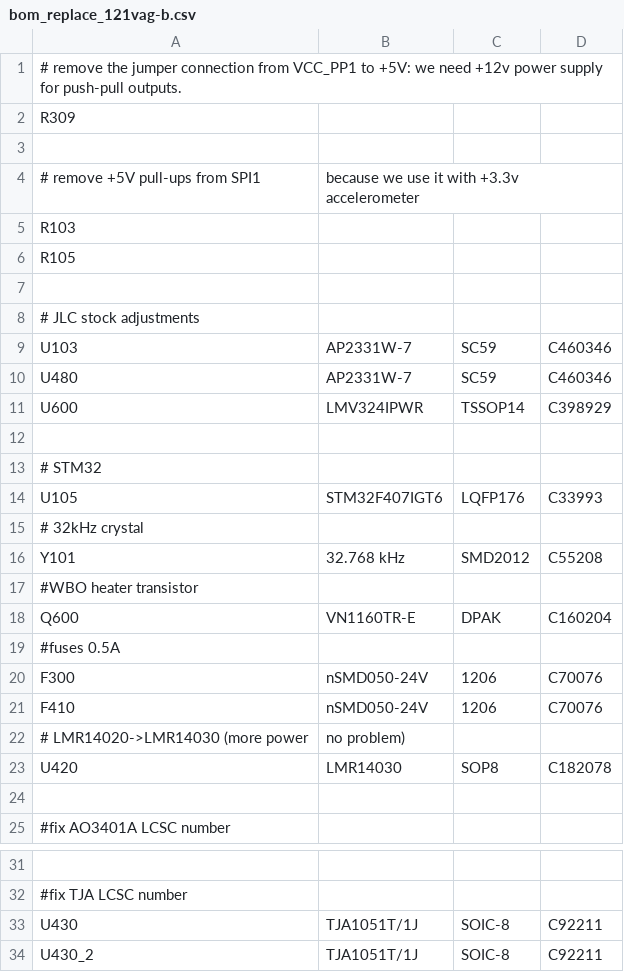
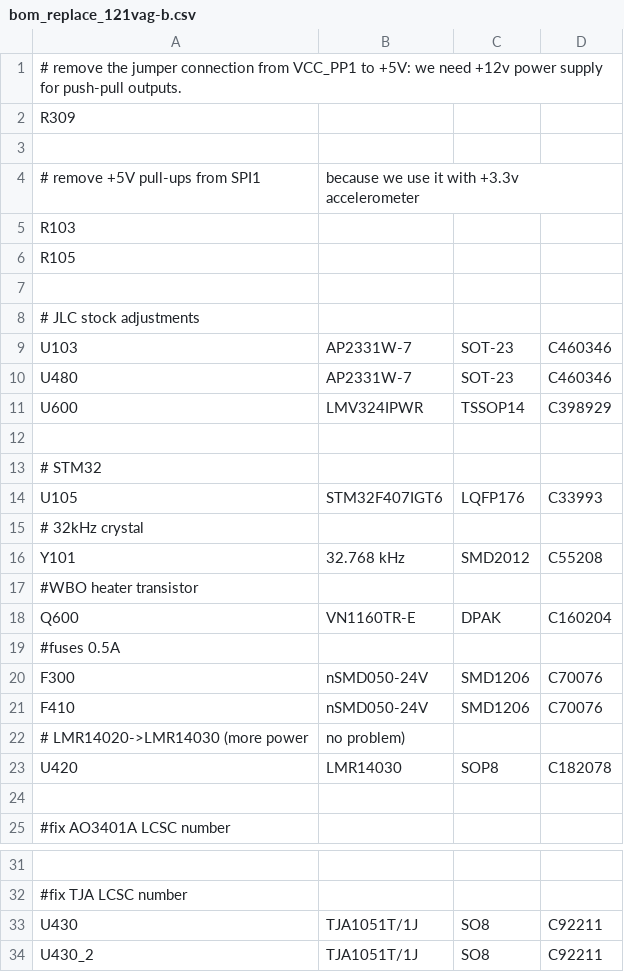
Before and after one commit to rusefi/hellen121vag, a CSV file: bom_replace_121vag-b.csv, drawn as a sheet; only a part is shown, gaps mark what is left out; the diff names each change by its address in the sheet, - before the commit and + after, or states it on an @@ line.

Commit message:
fix some footprint names for iBom

```diff
--- a/bom_replace_121vag-b.csv
+++ b/bom_replace_121vag-b.csv
-C9:C10: SC59
+C9:C10: SOT-23
-C20:C21: 1206
+C20:C21: SMD1206
-C33:C34: SOIC-8
+C33:C34: SO8
```
